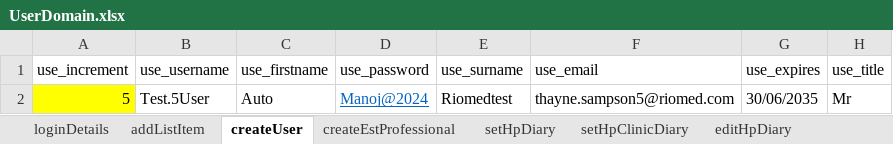
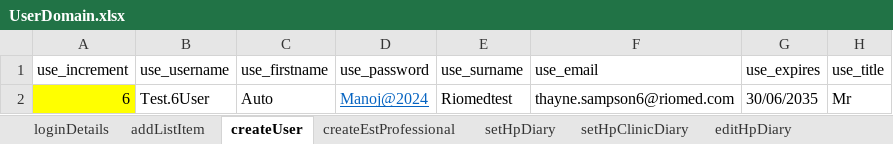
Before and after one commit to manojvyavahare27/ReleaseC4Automation, an Excel workbook: ExcelFiles/UserDomain.xlsx, sheet createUser, drawn as a sheet; only a part is shown; values as stored, in another font and other column widths than the file's, no borders; the diff names each change by its address in the sheet, - before the commit and + after, or states it on an @@ line.

Commit message:
user excel

```diff
--- a/ExcelFiles/UserDomain.xlsx (sheet createUser)
+++ b/ExcelFiles/UserDomain.xlsx (sheet createUser)
-A2 (use_increment): 5
+A2 (use_increment): 6
-B2 (use_username): Test.5User
+B2 (use_username): Test.6User
-F2 (use_email): thayne.sampson5@riomed.com
+F2 (use_email): thayne.sampson6@riomed.com
```
Also changed, not shown: 6 other files.
